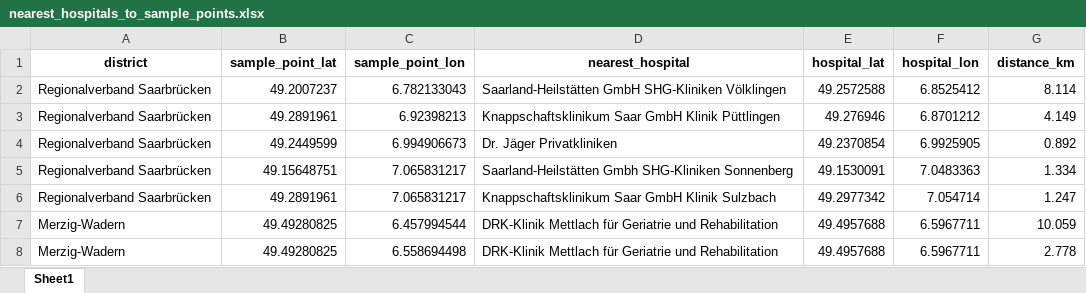
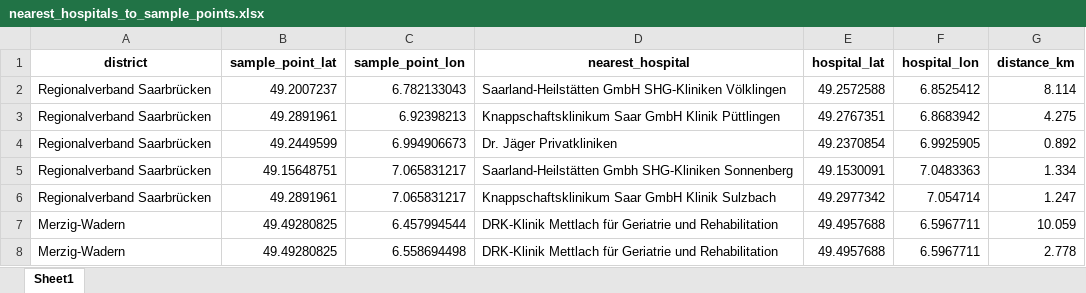
Before and after one commit to mwsyow/equity-aware-geospatial-ai-project, an Excel workbook: src/index_travel_accessibility/data/processed/nearest_hospitals_to_sample_points.xlsx, sheet Sheet1, drawn as a sheet; only a part is shown; values as stored, in another font and other column widths than the file's, no borders; the diff names each change by its address in the sheet, - before the commit and + after, or states it on an @@ line.

```diff
--- a/src/index_travel_accessibility/data/processed/nearest_hospitals_to_sample_points.xlsx (sheet Sheet1)
+++ b/src/index_travel_accessibility/data/processed/nearest_hospitals_to_sample_points.xlsx (sheet Sheet1)
-E3 (hospital_lat): 49.276946
+E3 (hospital_lat): 49.2767351
-F3 (hospital_lon): 6.8701212
+F3 (hospital_lon): 6.8683942
-G3 (distance_km): 4.149
+G3 (distance_km): 4.275
```
Also changed, not shown: src/index_travel_accessibility/data/processed/calculated_metrics_from_travel_time.xlsx, src/index_travel_accessibility/data/processed/saarland_districts_sample_points.xlsx, 18 other files.
